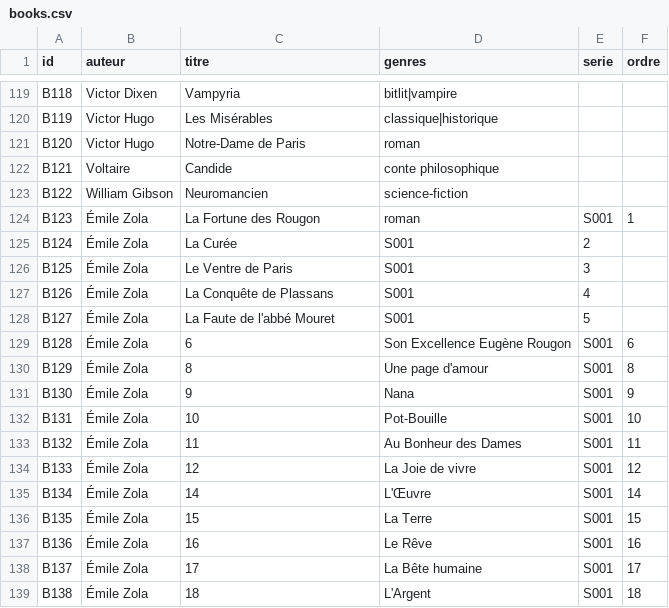
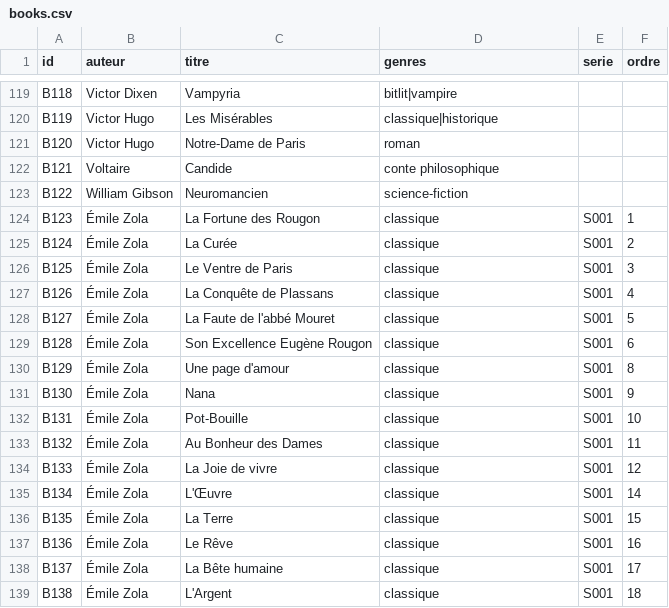
Before and after one commit to medina474/graphe_mesamis_generator, a CSV file: data/books.csv, drawn as a sheet; only a part is shown, gaps mark what is left out; the diff covers the shown part only.

```diff
--- a/data/books.csv
+++ b/data/books.csv
@@ -123,17 +123,17 @@ B121,Voltaire,Candide,conte philosophique,,
 B122,William Gibson,Neuromancien,science-fiction,,
-B123,Émile Zola,La Fortune des Rougon,roman,S001,1
-B124,Émile Zola,La Curée,S001,2
-B125,Émile Zola,Le Ventre de Paris,S001,3
-B126,Émile Zola,La Conquête de Plassans,S001,4
-B127,Émile Zola,La Faute de l'abbé Mouret,S001,5
-B128,Émile Zola,6,Son Excellence Eugène Rougon,S001,6
-B129,Émile Zola,8,Une page d'amour,S001,8
-B130,Émile Zola,9,Nana,S001,9
-B131,Émile Zola,10,Pot-Bouille,S001,10
-B132,Émile Zola,11,Au Bonheur des Dames,S001,11
-B133,Émile Zola,12,La Joie de vivre,S001,12
-B134,Émile Zola,14,L'Œuvre,S001,14
-B135,Émile Zola,15,La Terre,S001,15
-B136,Émile Zola,16,Le Rêve,S001,16
-B137,Émile Zola,17,La Bête humaine,S001,17
-B138,Émile Zola,18,L'Argent,S001,18
+B123,Émile Zola,La Fortune des Rougon,classique,S001,1
+B124,Émile Zola,La Curée,classique,S001,2
+B125,Émile Zola,Le Ventre de Paris,classique,S001,3
+B126,Émile Zola,La Conquête de Plassans,classique,S001,4
+B127,Émile Zola,La Faute de l'abbé Mouret,classique,S001,5
+B128,Émile Zola,Son Excellence Eugène Rougon,classique,S001,6
+B129,Émile Zola,Une page d'amour,classique,S001,8
+B130,Émile Zola,Nana,classique,S001,9
+B131,Émile Zola,Pot-Bouille,classique,S001,10
+B132,Émile Zola,Au Bonheur des Dames,classique,S001,11
+B133,Émile Zola,La Joie de vivre,classique,S001,12
+B134,Émile Zola,L'Œuvre,classique,S001,14
+B135,Émile Zola,La Terre,classique,S001,15
+B136,Émile Zola,Le Rêve,classique,S001,16
+B137,Émile Zola,La Bête humaine,classique,S001,17
+B138,Émile Zola,L'Argent,classique,S001,18
```
Also changed, not shown: 18 added rows and 16 edited cells elsewhere in this file, 5 other files.
